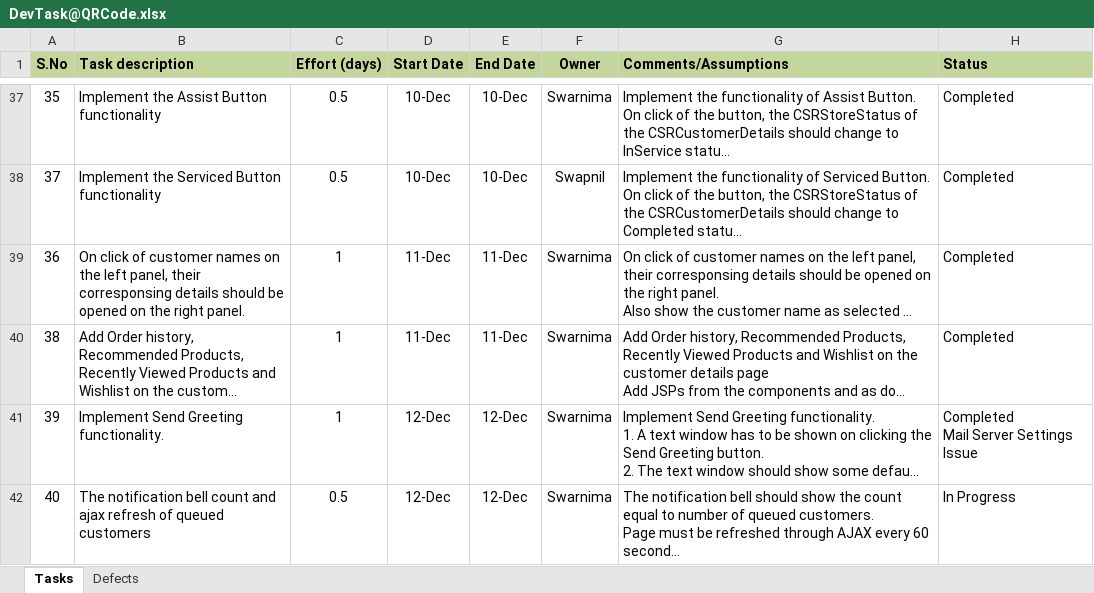
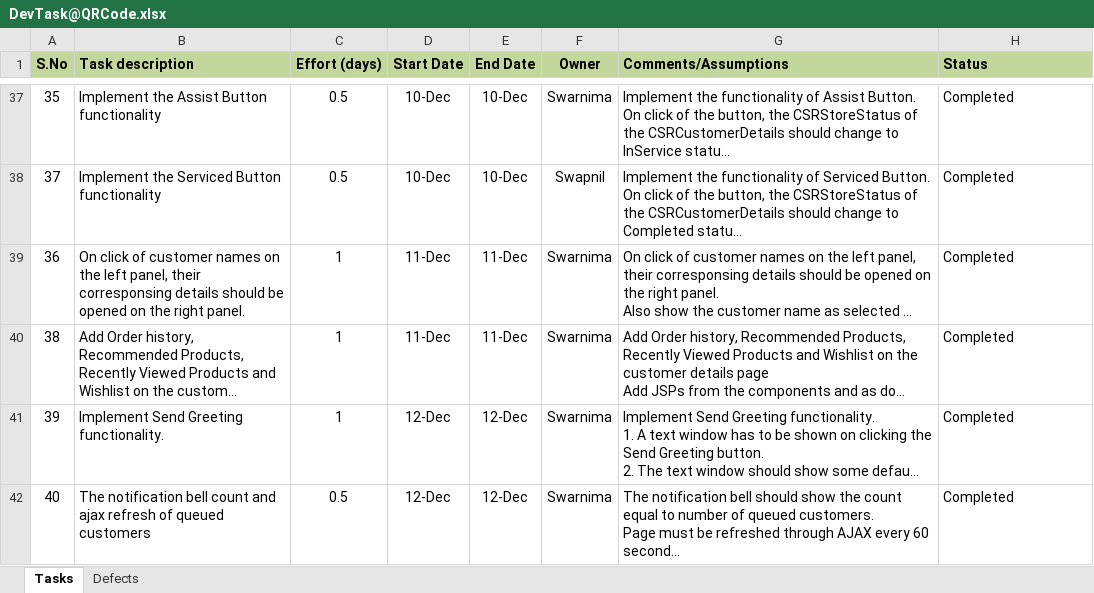
Before and after one commit to kishor-chockalingam/PRY-CC, an Excel workbook: docs/DevTask@QRCode.xlsx, sheet Tasks, drawn as a sheet; only a part is shown, gaps mark what is left out; long unchanged cells end in …; values as stored, in another font and other column widths than the file's, no borders; ↵ is a line break in a cell; the diff names each change by its address in the sheet, - before the commit and + after, or states it on an @@ line.

Commit message:
Updated status

```diff
--- a/docs/DevTask@QRCode.xlsx (sheet Tasks)
+++ b/docs/DevTask@QRCode.xlsx (sheet Tasks)
-H41 (Status): Completed ↵ Mail Server Settings Issue
+H41 (Status): Completed
-H42 (Status): In Progress
+H42 (Status): Completed
```
